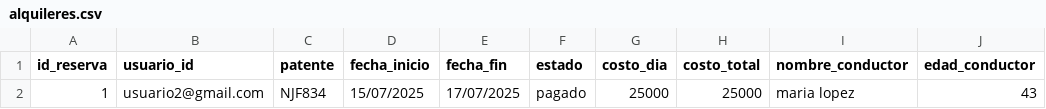
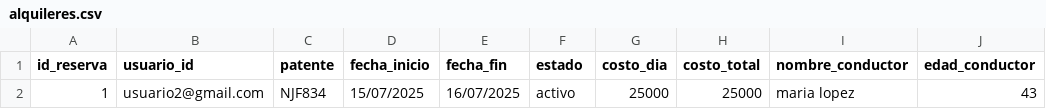
Before and after one commit to valengodoy/alquilerVehiculos, a CSV file: data/alquileres.csv, drawn as a sheet; only a part is shown; the diff names each change by its address in the sheet, - before the commit and + after, or states it on an @@ line.

```diff
--- a/data/alquileres.csv
+++ b/data/alquileres.csv
-E2 (fecha_fin): 17/07/2025
+E2 (fecha_fin): 16/07/2025
-F2 (estado): pagado
+F2 (estado): activo
```
Also changed, not shown: 1 other file.
